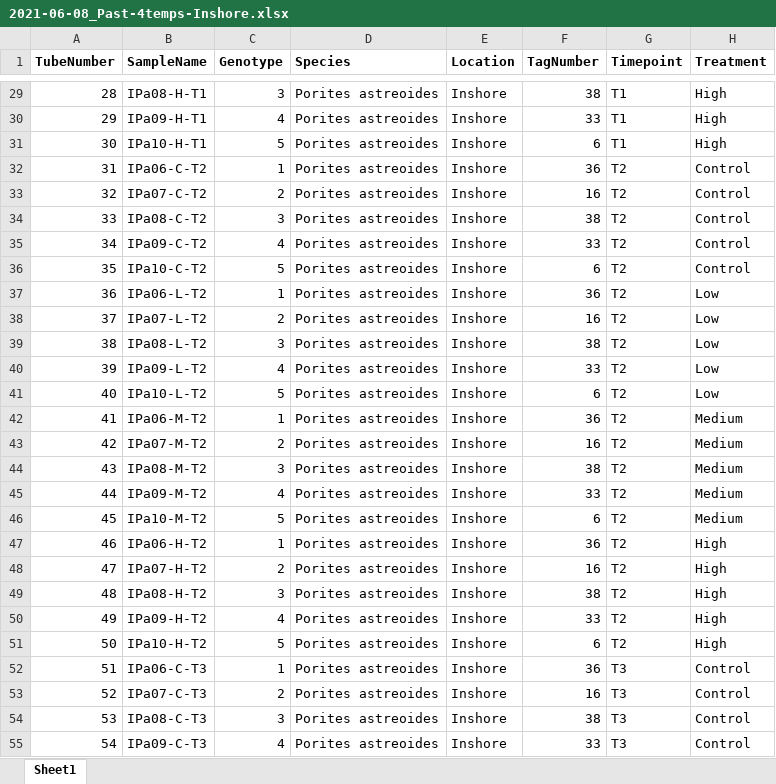
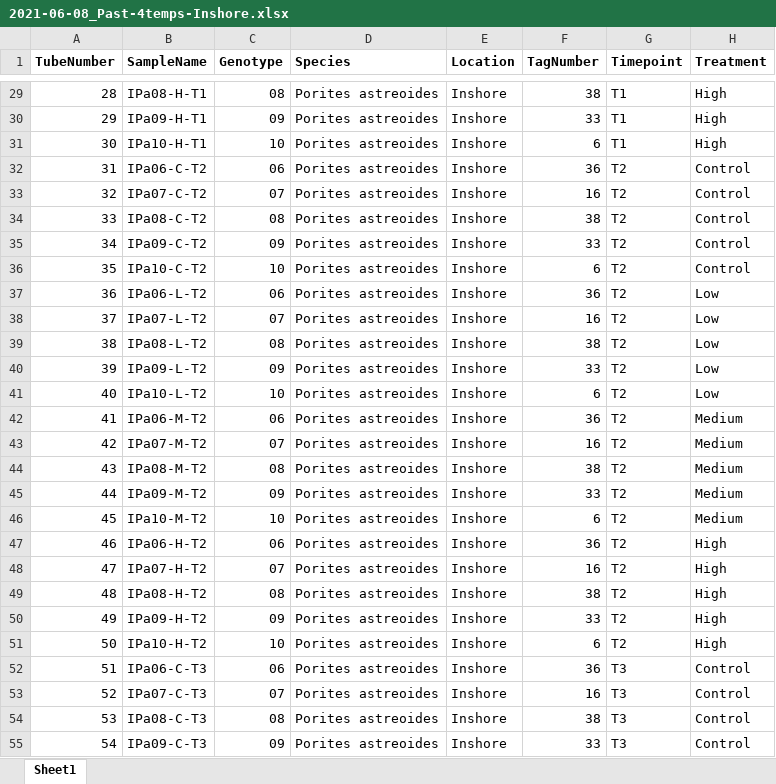
Before and after one commit to kparker96/2021-June_Mote, an Excel workbook: data/PAM/2021-06-08_Past-4temps-Inshore.xlsx, sheet Sheet1, drawn as a sheet; only a part is shown, gaps mark what is left out; values as stored, in another font and other column widths than the file's, no borders; charts and pictures not drawn; the diff covers the shown part only; the diff names each change by its address in the sheet, - before the commit and + after, or states it on an @@ line.

Commit message:
updated inshore Past genotype numbers

```diff
--- a/data/PAM/2021-06-08_Past-4temps-Inshore.xlsx (sheet Sheet1)
+++ b/data/PAM/2021-06-08_Past-4temps-Inshore.xlsx (sheet Sheet1)
-C29 (Genotype): 3
+C29 (Genotype): 08
-C30 (Genotype): 4
+C30 (Genotype): 09
-C31 (Genotype): 5
+C31 (Genotype): 10
-C32 (Genotype): 1
+C32 (Genotype): 06
-C33 (Genotype): 2
+C33 (Genotype): 07
-C34 (Genotype): 3
+C34 (Genotype): 08
-C35 (Genotype): 4
+C35 (Genotype): 09
-C36 (Genotype): 5
+C36 (Genotype): 10
-C37 (Genotype): 1
+C37 (Genotype): 06
-C38 (Genotype): 2
+C38 (Genotype): 07
-C39 (Genotype): 3
+C39 (Genotype): 08
-C40 (Genotype): 4
+C40 (Genotype): 09
-C41 (Genotype): 5
+C41 (Genotype): 10
-C42 (Genotype): 1
+C42 (Genotype): 06
-C43 (Genotype): 2
+C43 (Genotype): 07
-C44 (Genotype): 3
+C44 (Genotype): 08
-C45 (Genotype): 4
+C45 (Genotype): 09
-C46 (Genotype): 5
+C46 (Genotype): 10
-C47 (Genotype): 1
+C47 (Genotype): 06
-C48 (Genotype): 2
+C48 (Genotype): 07
-C49 (Genotype): 3
+C49 (Genotype): 08
-C50 (Genotype): 4
+C50 (Genotype): 09
-C51 (Genotype): 5
+C51 (Genotype): 10
-C52 (Genotype): 1
+C52 (Genotype): 06
-C53 (Genotype): 2
+C53 (Genotype): 07
-C54 (Genotype): 3
+C54 (Genotype): 08
-C55 (Genotype): 4
+C55 (Genotype): 09
```
Also changed, not shown: 203 edited cells elsewhere in this sheet, 2 other files.
